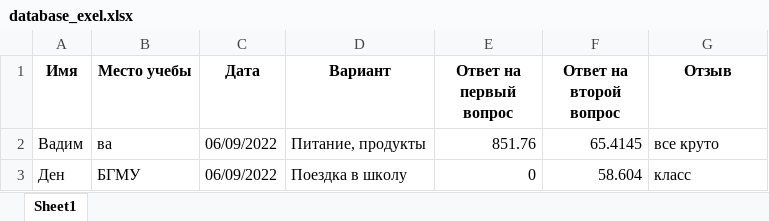
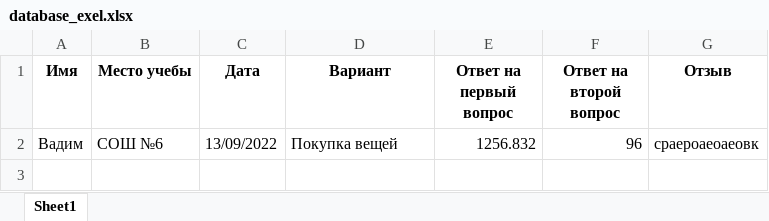
Before and after one commit to RakhmetV/SearchCarbonBot, an Excel workbook: database_exel.xlsx, sheet Sheet1, drawn as a sheet; values as stored, in another font and other column widths than the file's, no borders; removed rows and columns are numbered as before the commit, all else as after; the diff names each change by its address in the sheet, - before the commit and + after, or states it on an @@ line.

```diff
--- a/database_exel.xlsx (sheet Sheet1)
+++ b/database_exel.xlsx (sheet Sheet1)
-row 2: Вадим | ва | 06/09/2022 | Питание, продукты | 851.76 | 65.4145 | все круто
-row 3: Ден | БГМУ | 06/09/2022 | Поездка в школу | 0 | 58.604 | класс
+row 2: Вадим | СОШ №6 | 13/09/2022 | Покупка вещей | 1256.832 | 96 | сраероаеоаеовк
```
Also changed, not shown: 15 other files.
